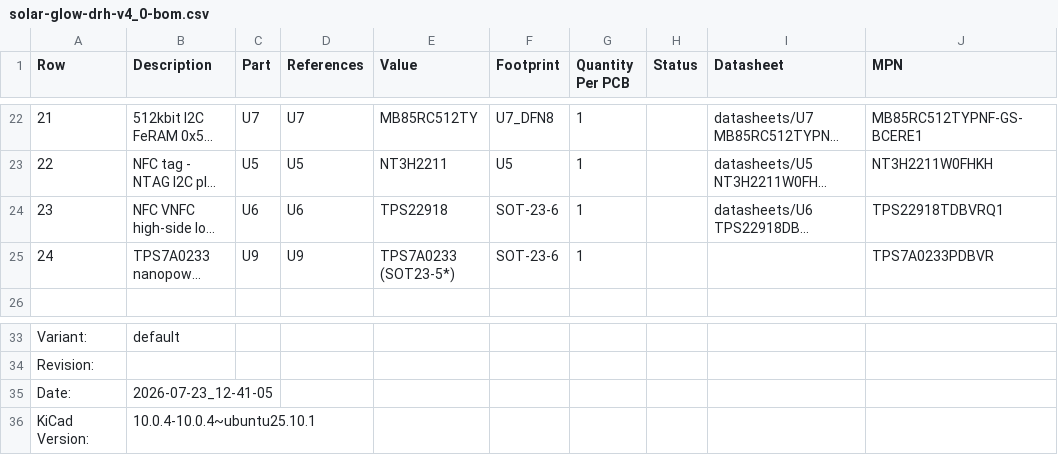
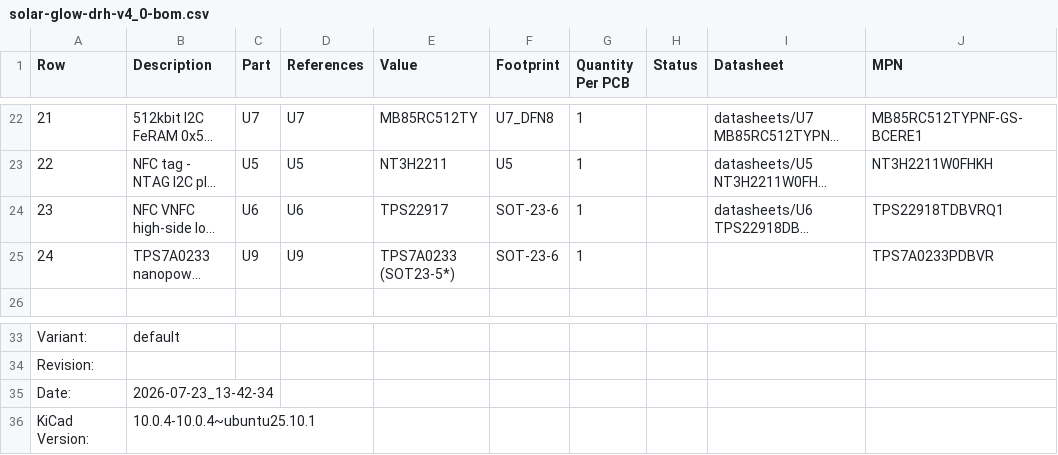
Before and after one commit to devinhorowitz/solar-business-card, a CSV file: Generated/fabdocs/solar-glow-drh-v4_0-bom.csv, drawn as a sheet; only a part is shown, gaps mark what is left out; long unchanged cells end in …; the diff names each change by its address in the sheet, - before the commit and + after, or states it on an @@ line.

```diff
--- a/Generated/fabdocs/solar-glow-drh-v4_0-bom.csv
+++ b/Generated/fabdocs/solar-glow-drh-v4_0-bom.csv
-E24 (Value): TPS22918
+E24 (Value): TPS22917
-B35 (Description): 2026-07-23_12-41-05
+B35 (Description): 2026-07-23_13-42-34
```
Also changed, not shown: 8 other files.
